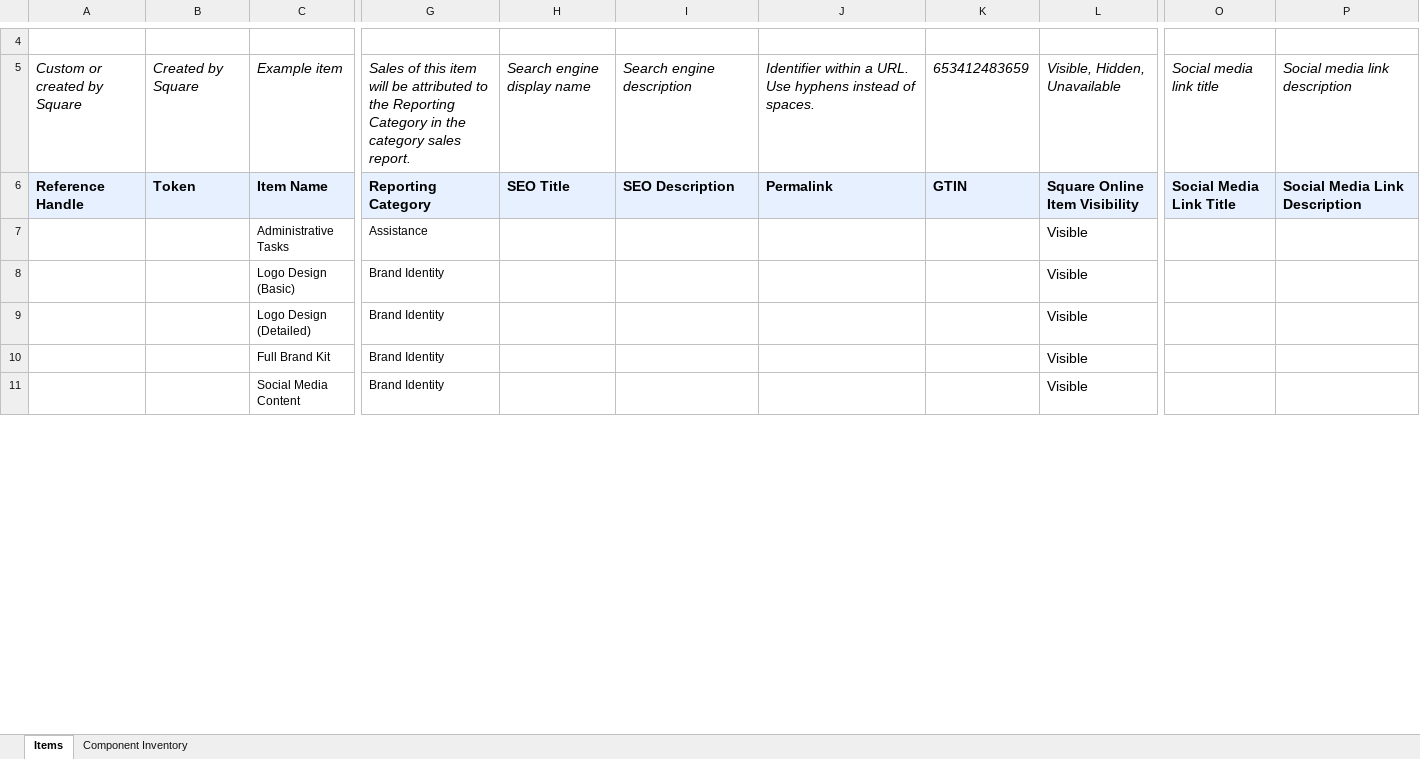
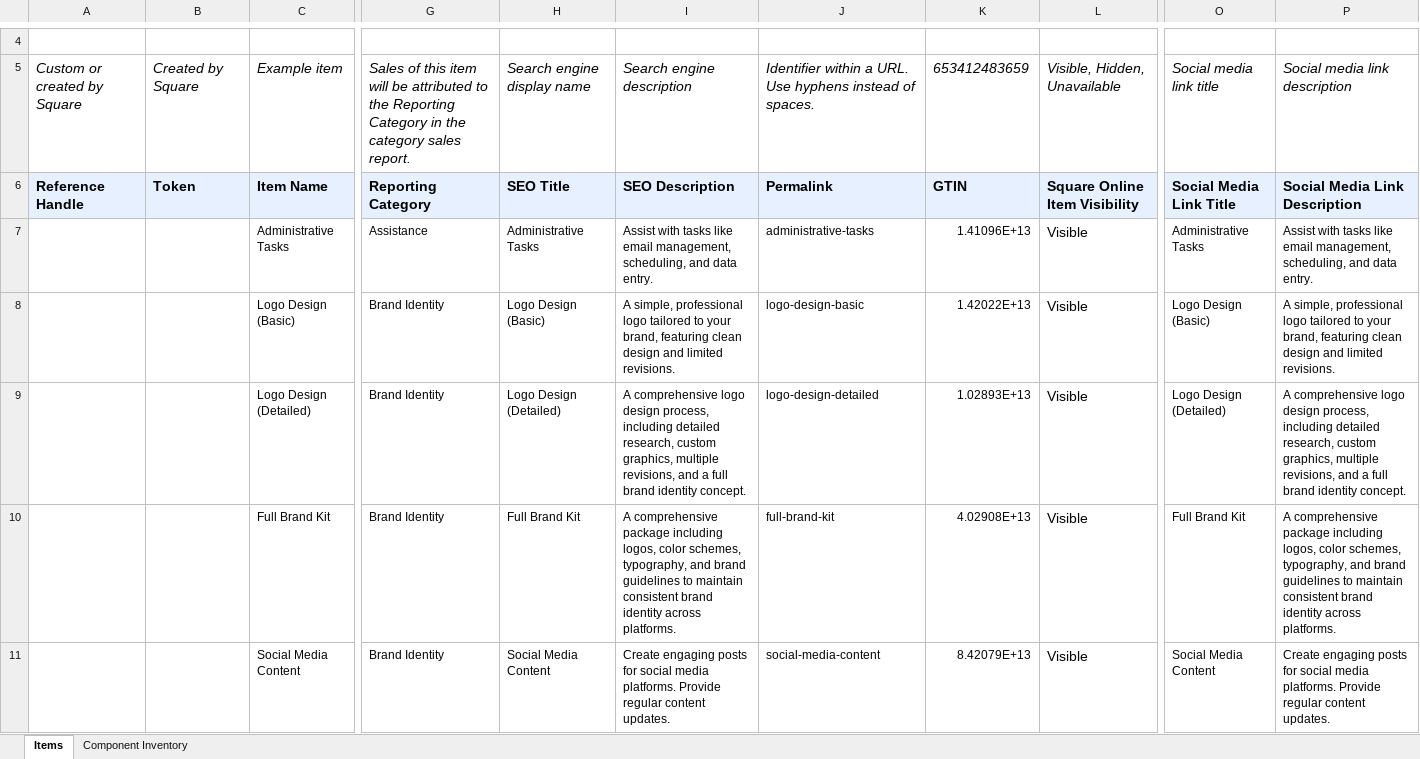
Before and after one commit to fullstackleo777/tech-market, an Excel workbook: normalized-data/square-mass-import-catalog_usa.xlsx, sheet Items, drawn as a sheet; only a part is shown, gaps mark what is left out; values as stored, in another font and other column widths than the file's, no borders; the diff covers the shown part only; the diff names each change by its address in the sheet, - before the commit and + after, or states it on an @@ line.

```diff
--- a/normalized-data/square-mass-import-catalog_usa.xlsx (sheet Items)
+++ b/normalized-data/square-mass-import-catalog_usa.xlsx (sheet Items)
-H7: (empty)
+H7: Administrative Tasks
-I7: (empty)
+I7: Assist with tasks like email management, scheduling, and data entry.
-J7: (empty)
+J7: administrative-tasks
-K7: (empty)
+K7: 1.41096E+13
-O7: (empty)
+O7: Administrative Tasks
-P7: (empty)
+P7: Assist with tasks like email management, scheduling, and data entry.
-H8: (empty)
+H8: Logo Design (Basic)
-I8: (empty)
+I8: A simple, professional logo tailored to your brand, featuring clean design and limited revisions.
-J8: (empty)
+J8: logo-design-basic
-K8: (empty)
+K8: 1.42022E+13
-O8: (empty)
+O8: Logo Design (Basic)
-P8: (empty)
+P8: A simple, professional logo tailored to your brand, featuring clean design and limited revisions.
-H9: (empty)
+H9: Logo Design (Detailed)
-I9: (empty)
+I9: A comprehensive logo design process, including detailed research, custom graphics, multiple revisions, and a full brand identity concept.
-J9: (empty)
+J9: logo-design-detailed
-K9: (empty)
+K9: 1.02893E+13
-O9: (empty)
+O9: Logo Design (Detailed)
-P9: (empty)
+P9: A comprehensive logo design process, including detailed research, custom graphics, multiple revisions, and a full brand identity concept.
-H10: (empty)
+H10: Full Brand Kit
-I10: (empty)
+I10: A comprehensive package including logos, color schemes, typography, and brand guidelines to maintain consistent brand identity across platforms.
-J10: (empty)
+J10: full-brand-kit
-K10: (empty)
+K10: 4.02908E+13
-O10: (empty)
+O10: Full Brand Kit
-P10: (empty)
+P10: A comprehensive package including logos, color schemes, typography, and brand guidelines to maintain consistent brand identity across platforms.
-H11: (empty)
+H11: Social Media Content
-I11: (empty)
+I11: Create engaging posts for social media platforms. Provide regular content updates.
-J11: (empty)
+J11: social-media-content
-K11: (empty)
+K11: 8.42079E+13
-O11: (empty)
+O11: Social Media Content
-P11: (empty)
+P11: Create engaging posts for social media platforms. Provide regular content updates.
```
Also changed, not shown: 576 edited cells elsewhere in this sheet, 1 other file.
